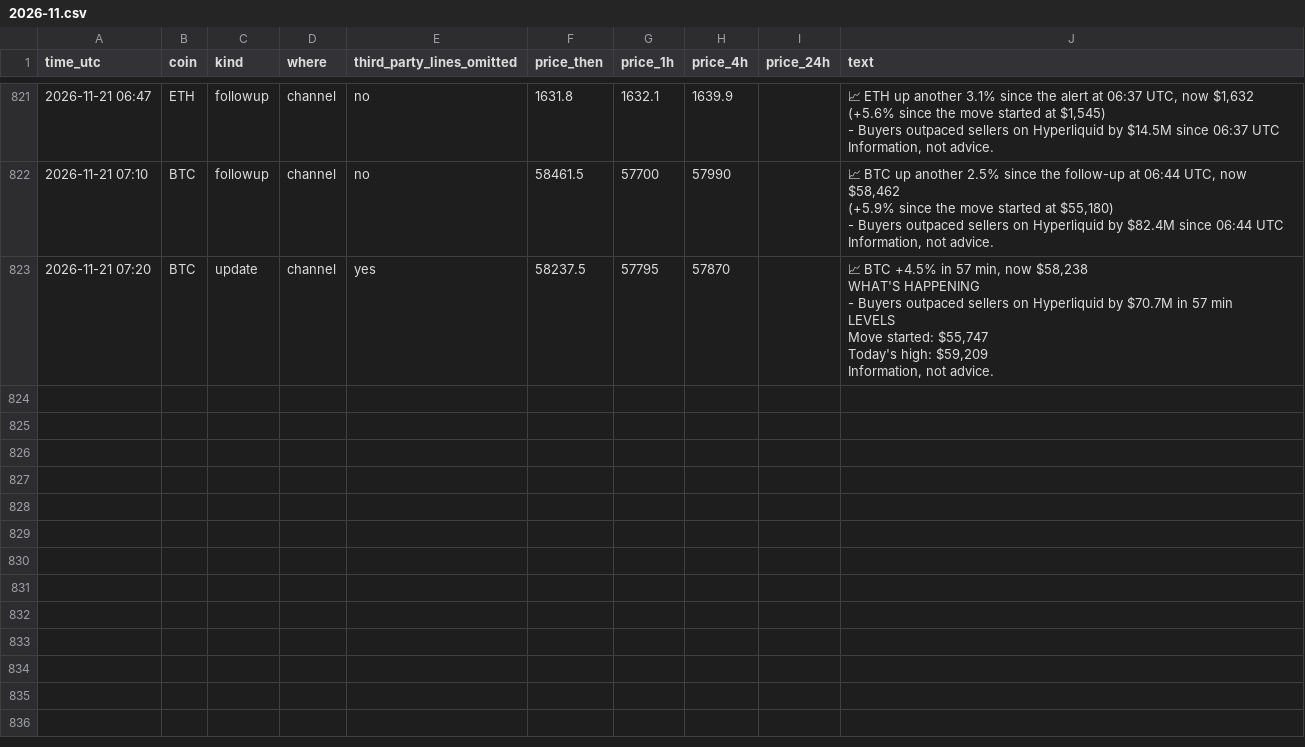
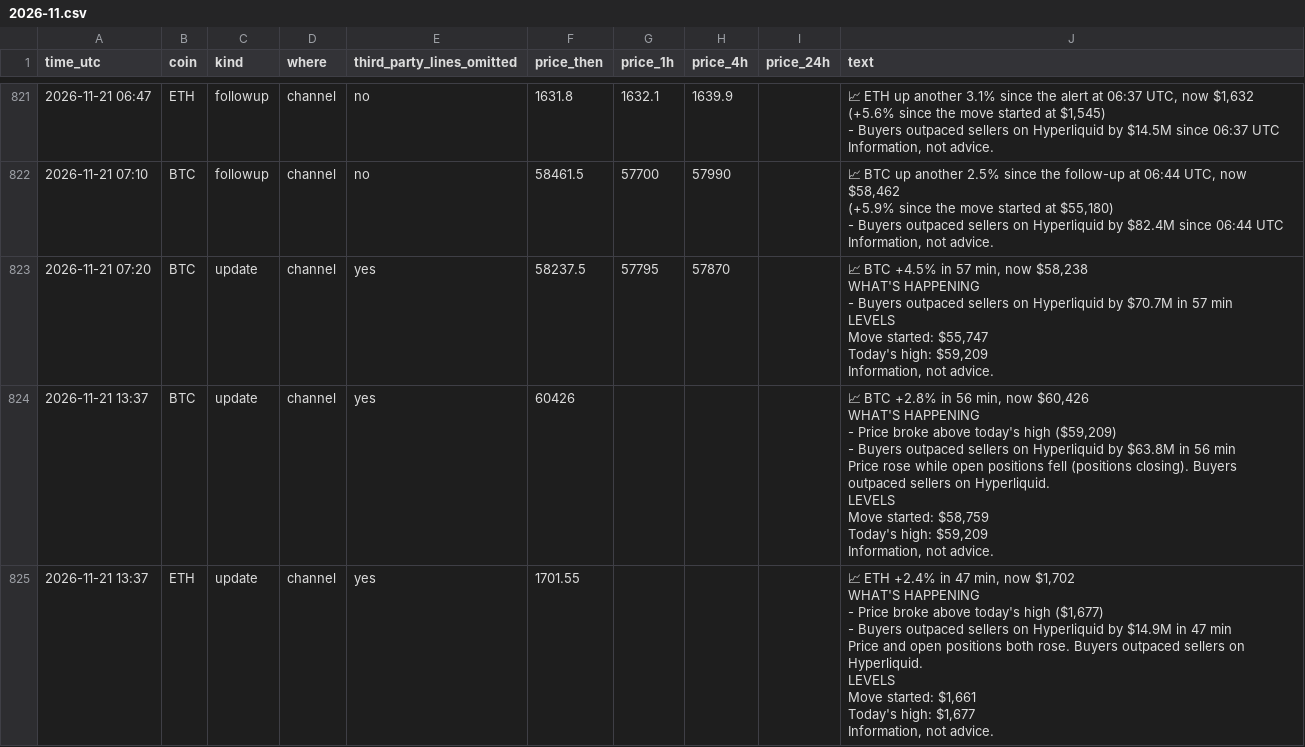
Before and after one commit to dev0xeb/tell-record, a CSV file: 2026-11.csv, drawn as a sheet; only a part is shown, gaps mark what is left out; ↵ is a line break in a cell; the diff names each change by its address in the sheet, - before the commit and + after, or states it on an @@ line.

Commit message:
Track record 2026-11-21T14:45 UTC

```diff
--- a/2026-11.csv
+++ b/2026-11.csv
+row 824: 2026-11-21 13:37 | BTC | update | channel | yes | 60426 |  |  |  | 📈 BTC +2.8% in 56 min, now $60,426 ↵ WHAT'S HAPPENING ↵ - Price broke above today's high ($59,209) ↵ - Buyers outpaced sellers on Hyperliquid by $63.8M in 56 min ↵ Price rose while open positions fell (positions closing). Buyers outpaced sellers on Hyperliquid. ↵ LEVELS ↵ Move started: $58,759 ↵ Today's high: $59,209 ↵ Information, not advice.
+row 825: 2026-11-21 13:37 | ETH | update | channel | yes | 1701.55 |  |  |  | 📈 ETH +2.4% in 47 min, now $1,702 ↵ WHAT'S HAPPENING ↵ - Price broke above today's high ($1,677) ↵ - Buyers outpaced sellers on Hyperliquid by $14.9M in 47 min ↵ Price and open positions both rose. Buyers outpaced sellers on Hyperliquid. ↵ LEVELS ↵ Move started: $1,661 ↵ Today's high: $1,677 ↵ Information, not advice.
```
